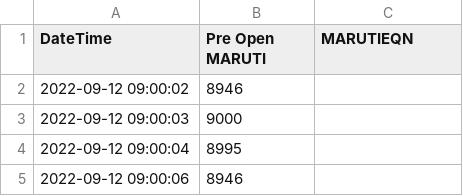
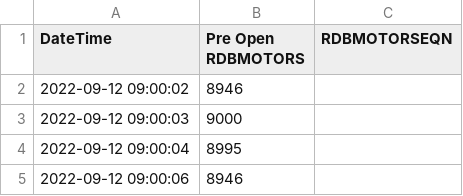
Before and after one commit to Redislabs-Solution-Architects/securities_portfolio_data_model, a CSV file: files/RDBMOTORS_intraday.csv, drawn as a sheet; only a part is shown.

```diff
--- a/files/RDBMOTORS_intraday.csv
+++ b/files/RDBMOTORS_intraday.csv
@@ -1,2 +1,2 @@
-"DateTime","Pre Open MARUTI","MARUTIEQN"
+"DateTime","Pre Open RDBMOTORS","RDBMOTORSEQN"
 "2022-09-12 09:00:02",8946,
```
Also changed, not shown: files/RDBBANK_intraday.csv.
